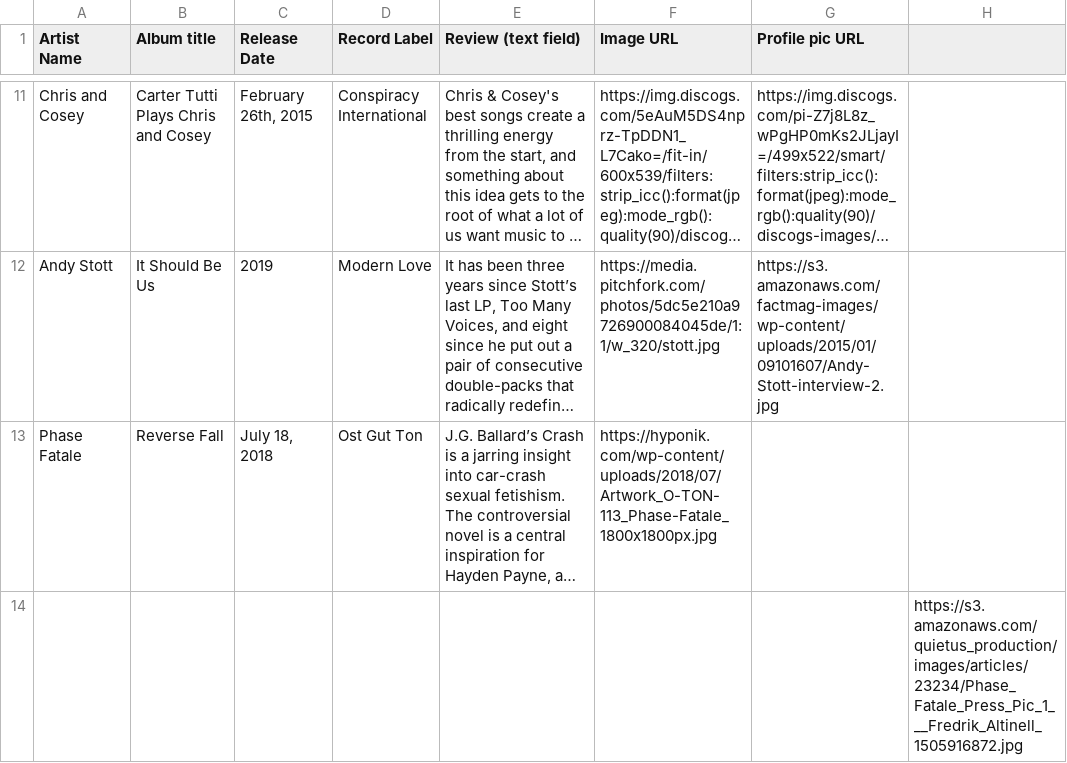
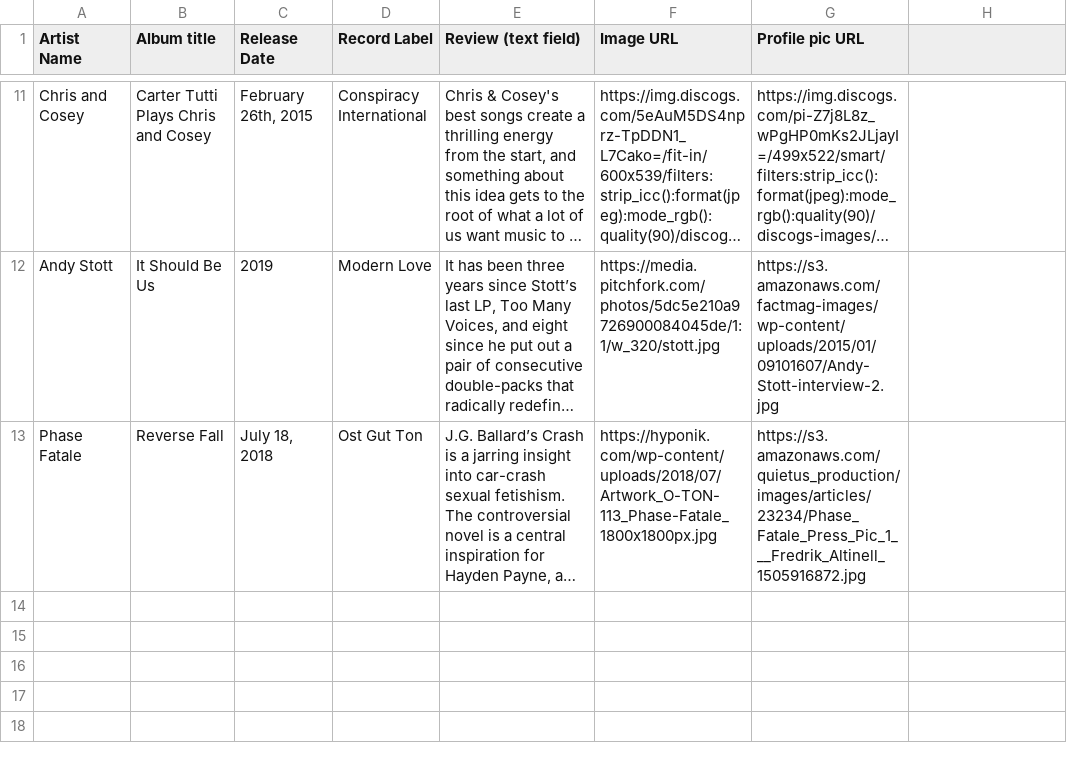
Before and after one commit to infiniteloom/project-3-backend, a CSV file: lib/seeds/journal_seed.csv, drawn as a sheet; only a part is shown, gaps mark what is left out; long unchanged cells end in …; the diff names each change by its address in the sheet, - before the commit and + after, or states it on an @@ line.

```diff
--- a/lib/seeds/journal_seed.csv
+++ b/lib/seeds/journal_seed.csv
-G13 (Profile pic URL): (empty)
+G13 (Profile pic URL): https://s3.amazonaws.com/quietus_production/images/articles/23234/Phase_Fatale_Press_Pic_1___Fredrik_Altinell_1505916872.jpg
-row 14:  |  |  |  |  |  |  | https://s3.amazonaws.com/quietus_production/images/articles/23234/Phase_Fatale_Press_Pic_1___Fredrik_Altinell_1505916872.jpg
```
Also changed, not shown: 2 other files.
